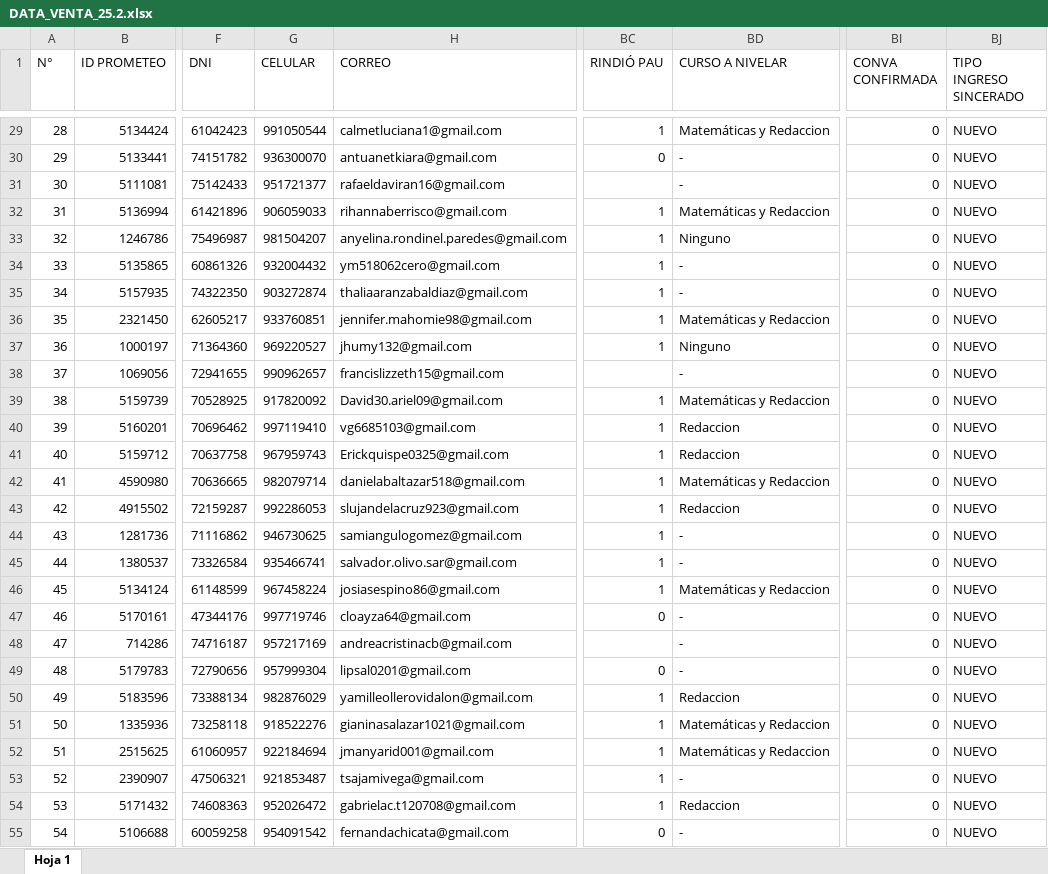
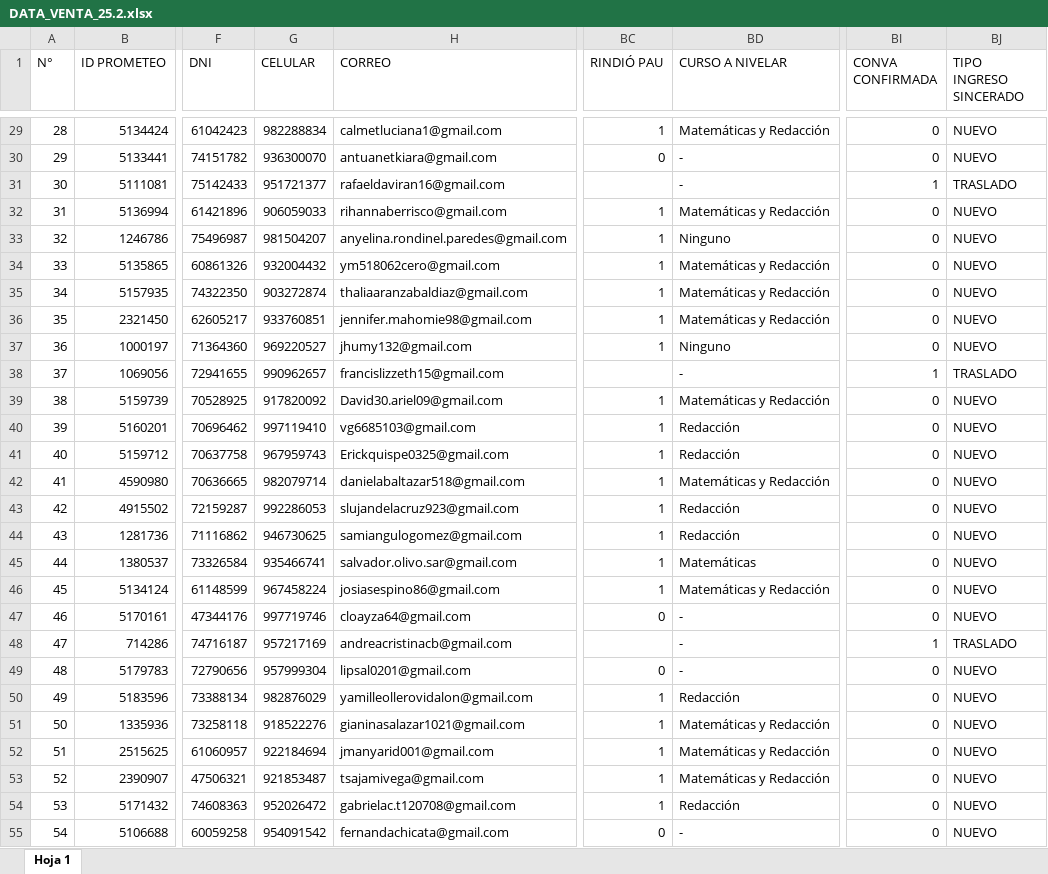
Before and after one commit to PlaneamientoUcal/Dashboard_Ucal, an Excel workbook: DATA_VENTA_25.2.xlsx, sheet Hoja 1, drawn as a sheet; only a part is shown, gaps mark what is left out; values as stored, in another font and other column widths than the file's, no borders; charts and pictures not drawn; the diff covers the shown part only; the diff names each change by its address in the sheet, - before the commit and + after, or states it on an @@ line.

```diff
--- a/DATA_VENTA_25.2.xlsx (sheet Hoja 1)
+++ b/DATA_VENTA_25.2.xlsx (sheet Hoja 1)
-G29 (CELULAR): 991050544
+G29 (CELULAR): 982288834
-BD29 (CURSO A NIVELAR): Matemáticas y Redaccion
+BD29 (CURSO A NIVELAR): Matemáticas y Redacción
-BI31 (CONVA CONFIRMADA): 0
+BI31 (CONVA CONFIRMADA): 1
-BJ31 (TIPO INGRESO SINCERADO): NUEVO
+BJ31 (TIPO INGRESO SINCERADO): TRASLADO
-BD32 (CURSO A NIVELAR): Matemáticas y Redaccion
+BD32 (CURSO A NIVELAR): Matemáticas y Redacción
-BD34:BD35 (CURSO A NIVELAR): -
+BD34:BD35 (CURSO A NIVELAR): Matemáticas y Redacción
-BD36 (CURSO A NIVELAR): Matemáticas y Redaccion
+BD36 (CURSO A NIVELAR): Matemáticas y Redacción
-BI38 (CONVA CONFIRMADA): 0
+BI38 (CONVA CONFIRMADA): 1
-BJ38 (TIPO INGRESO SINCERADO): NUEVO
+BJ38 (TIPO INGRESO SINCERADO): TRASLADO
-BD39 (CURSO A NIVELAR): Matemáticas y Redaccion
+BD39 (CURSO A NIVELAR): Matemáticas y Redacción
-BD40:BD41 (CURSO A NIVELAR): Redaccion
+BD40:BD41 (CURSO A NIVELAR): Redacción
-BD42 (CURSO A NIVELAR): Matemáticas y Redaccion
+BD42 (CURSO A NIVELAR): Matemáticas y Redacción
-BD43 (CURSO A NIVELAR): Redaccion
+BD43 (CURSO A NIVELAR): Redacción
-BD44 (CURSO A NIVELAR): -
+BD44 (CURSO A NIVELAR): Redacción
-BD45 (CURSO A NIVELAR): -
+BD45 (CURSO A NIVELAR): Matemáticas
-BD46 (CURSO A NIVELAR): Matemáticas y Redaccion
+BD46 (CURSO A NIVELAR): Matemáticas y Redacción
-BI48 (CONVA CONFIRMADA): 0
+BI48 (CONVA CONFIRMADA): 1
-BJ48 (TIPO INGRESO SINCERADO): NUEVO
+BJ48 (TIPO INGRESO SINCERADO): TRASLADO
-BD50 (CURSO A NIVELAR): Redaccion
+BD50 (CURSO A NIVELAR): Redacción
-BD51:BD52 (CURSO A NIVELAR): Matemáticas y Redaccion
+BD51:BD52 (CURSO A NIVELAR): Matemáticas y Redacción
-BD53 (CURSO A NIVELAR): -
+BD53 (CURSO A NIVELAR): Matemáticas y Redacción
-BD54 (CURSO A NIVELAR): Redaccion
+BD54 (CURSO A NIVELAR): Redacción
```
Also changed, not shown: 4 added rows and 85 edited cells elsewhere in this sheet, DATA_VENTA26.1.xlsx, DATA_VENTA_25.1.xlsx, 10 other files.
